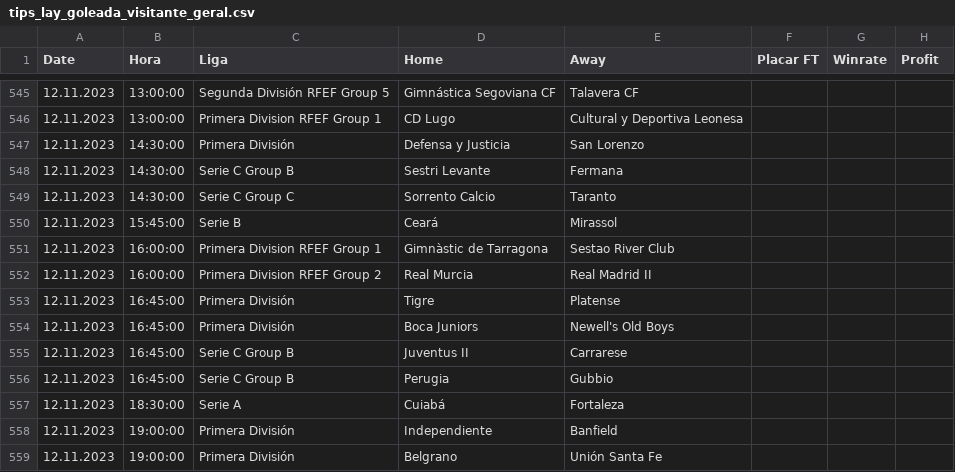
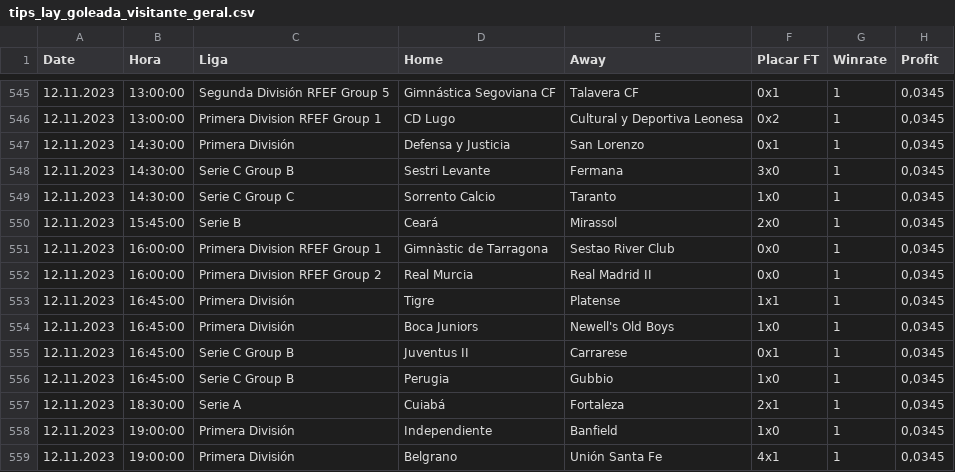
Before and after one commit to scooby75/bdfootball, a CSV file: tips_lay_goleada_visitante_geral.csv, drawn as a sheet; only a part is shown, gaps mark what is left out; the diff covers the shown part only.

```diff
--- a/tips_lay_goleada_visitante_geral.csv
+++ b/tips_lay_goleada_visitante_geral.csv
@@ -545,15 +545,15 @@ Date,Hora,Liga,Home,Away,Placar FT,Winrate,Profit
-12.11.2023,13:00:00,Segunda División RFEF Group 5,Gimnástica Segoviana CF,Talavera CF,,,
-12.11.2023,13:00:00,Primera Division RFEF Group 1,CD Lugo,Cultural y Deportiva Leonesa,,,
-12.11.2023,14:30:00,Primera División,Defensa y Justicia,San Lorenzo,,,
-12.11.2023,14:30:00,Serie C Group B,Sestri Levante,Fermana,,,
-12.11.2023,14:30:00,Serie C Group C,Sorrento Calcio,Taranto,,,
-12.11.2023,15:45:00,Serie B,Ceará,Mirassol,,,
-12.11.2023,16:00:00,Primera Division RFEF Group 1,Gimnàstic de Tarragona,Sestao River Club,,,
-12.11.2023,16:00:00,Primera Division RFEF Group 2,Real Murcia,Real Madrid II,,,
-12.11.2023,16:45:00,Primera División,Tigre,Platense,,,
-12.11.2023,16:45:00,Primera División,Boca Juniors,Newell's Old Boys,,,
-12.11.2023,16:45:00,Serie C Group B,Juventus II,Carrarese,,,
-12.11.2023,16:45:00,Serie C Group B,Perugia,Gubbio,,,
-12.11.2023,18:30:00,Serie A,Cuiabá,Fortaleza,,,
-12.11.2023,19:00:00,Primera División,Independiente,Banfield,,,
-12.11.2023,19:00:00,Primera División,Belgrano,Unión Santa Fe,,,
+12.11.2023,13:00:00,Segunda División RFEF Group 5,Gimnástica Segoviana CF,Talavera CF,0x1,1,"0,0345"
+12.11.2023,13:00:00,Primera Division RFEF Group 1,CD Lugo,Cultural y Deportiva Leonesa,0x2,1,"0,0345"
+12.11.2023,14:30:00,Primera División,Defensa y Justicia,San Lorenzo,0x1,1,"0,0345"
+12.11.2023,14:30:00,Serie C Group B,Sestri Levante,Fermana,3x0,1,"0,0345"
+12.11.2023,14:30:00,Serie C Group C,Sorrento Calcio,Taranto,1x0,1,"0,0345"
+12.11.2023,15:45:00,Serie B,Ceará,Mirassol,2x0,1,"0,0345"
+12.11.2023,16:00:00,Primera Division RFEF Group 1,Gimnàstic de Tarragona,Sestao River Club,0x0,1,"0,0345"
+12.11.2023,16:00:00,Primera Division RFEF Group 2,Real Murcia,Real Madrid II,0x0,1,"0,0345"
+12.11.2023,16:45:00,Primera División,Tigre,Platense,1x1,1,"0,0345"
+12.11.2023,16:45:00,Primera División,Boca Juniors,Newell's Old Boys,1x0,1,"0,0345"
+12.11.2023,16:45:00,Serie C Group B,Juventus II,Carrarese,0x1,1,"0,0345"
+12.11.2023,16:45:00,Serie C Group B,Perugia,Gubbio,1x0,1,"0,0345"
+12.11.2023,18:30:00,Serie A,Cuiabá,Fortaleza,2x1,1,"0,0345"
+12.11.2023,19:00:00,Primera División,Independiente,Banfield,1x0,1,"0,0345"
+12.11.2023,19:00:00,Primera División,Belgrano,Unión Santa Fe,4x1,1,"0,0345"
```
Also changed, not shown: 77 edited cells elsewhere in this file, tips_btts_geral.csv, tips_lay_zebra_ht_geral.csv.
